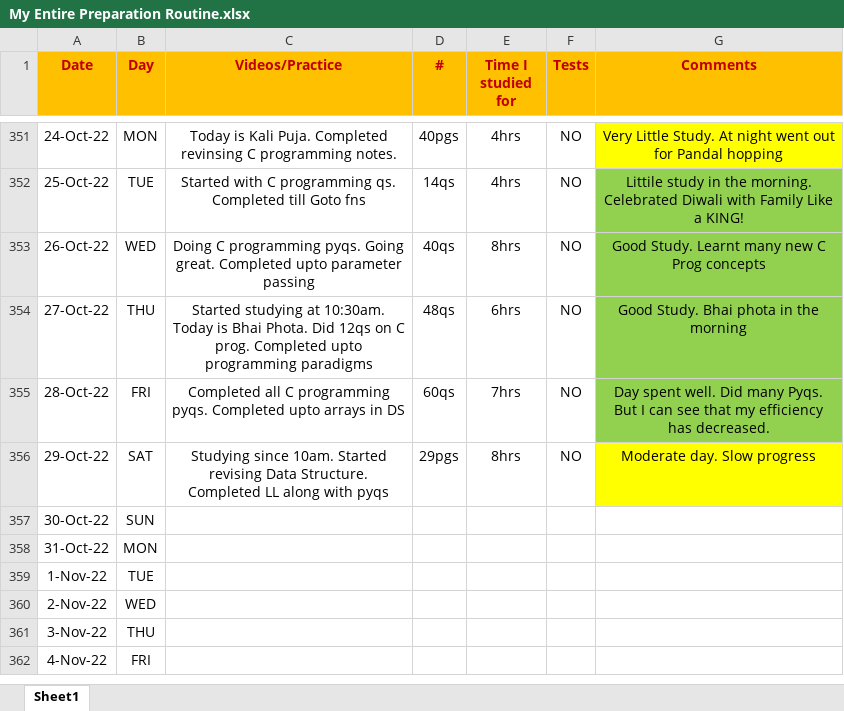
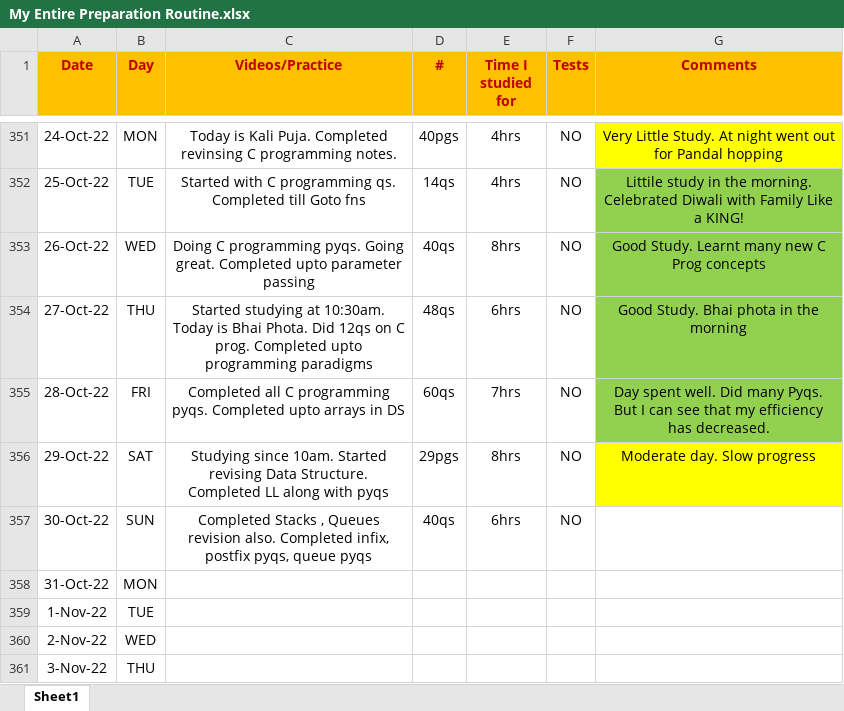
Before and after one commit to Abhrajyoti00/Abhrajyoti00-GATE_2022_2023, an Excel workbook: My Entire Preparation Routine.xlsx, sheet Sheet1, drawn as a sheet; only a part is shown, gaps mark what is left out; the shorter side is filled out with more unchanged rows; values as stored, in another font and other column widths than the file's, no borders; conditional formats not drawn; the diff names each change by its address in the sheet, - before the commit and + after, or states it on an @@ line.

Commit message:
Completed upto Queue Pyqs

```diff
--- a/My Entire Preparation Routine.xlsx (sheet Sheet1)
+++ b/My Entire Preparation Routine.xlsx (sheet Sheet1)
-C357 (Videos/Practice): (empty)
+C357 (Videos/Practice): Completed Stacks , Queues revision also. Completed infix, postfix pyqs, queue pyqs
-D357 (#): (empty)
+D357 (#): 40qs
-E357 (Time I studied for): (empty)
+E357 (Time I studied for): 6hrs
-F357 (Tests): (empty)
+F357 (Tests): NO
```
Also changed, not shown: 2 other files.
